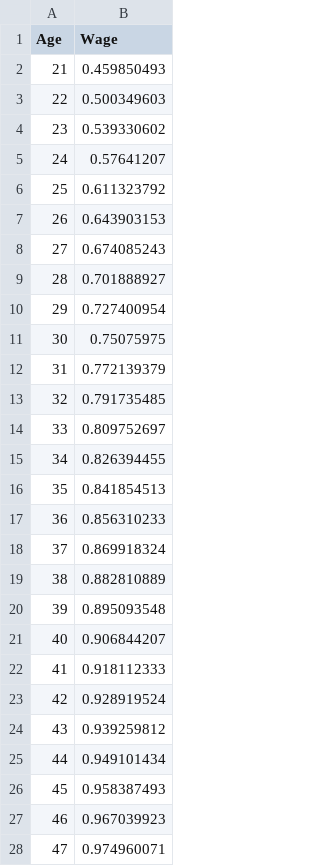
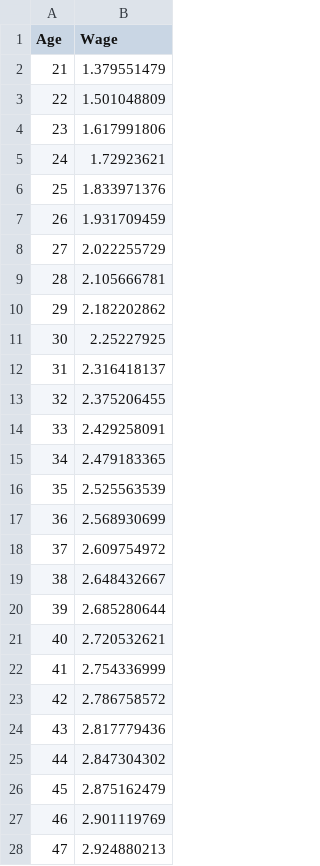
Before and after one commit to PennWhartonBudgetModel/Py-Dynamic-OLG, a CSV file: Parameters/ConesaEtAl_WageAgeProfile.csv, drawn as a sheet; only a part is shown; the diff covers the shown part only.

```diff
--- a/Parameters/ConesaEtAl_WageAgeProfile.csv
+++ b/Parameters/ConesaEtAl_WageAgeProfile.csv
@@ -1,28 +1,28 @@
 Age,Wage
-21,0.459850493
-22,0.500349603
-23,0.539330602
-24,0.57641207
-25,0.611323792
-26,0.643903153
-27,0.674085243
-28,0.701888927
-29,0.727400954
-30,0.75075975
-31,0.772139379
-32,0.791735485
-33,0.809752697
-34,0.826394455
-35,0.841854513
-36,0.856310233
-37,0.869918324
-38,0.882810889
-39,0.895093548
-40,0.906844207
-41,0.918112333
-42,0.928919524
-43,0.939259812
-44,0.949101434
-45,0.958387493
-46,0.967039923
-47,0.974960071
+21,1.379551479
+22,1.501048809
+23,1.617991806
+24,1.72923621
+25,1.833971376
+26,1.931709459
+27,2.022255729
+28,2.105666781
+29,2.182202862
+30,2.25227925
+31,2.316418137
+32,2.375206455
+33,2.429258091
+34,2.479183365
+35,2.525563539
+36,2.568930699
+37,2.609754972
+38,2.648432667
+39,2.685280644
+40,2.720532621
+41,2.754336999
+42,2.786758572
+43,2.817779436
+44,2.847304302
+45,2.875162479
+46,2.901119769
+47,2.924880213
```
Also changed, not shown: 29 edited cells elsewhere in this file, 1 other file.
